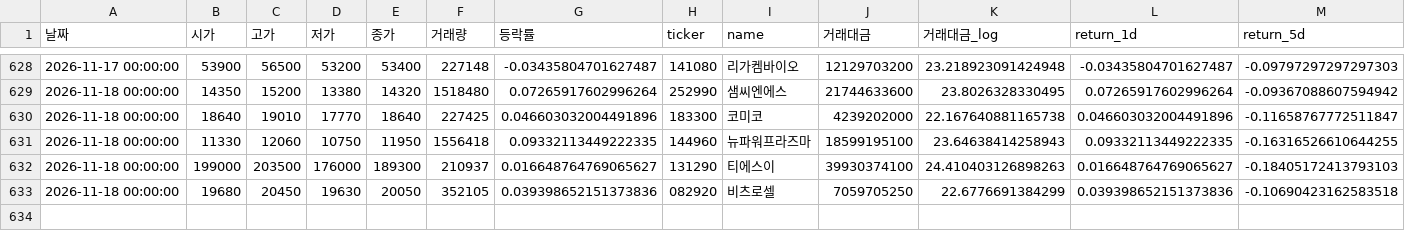
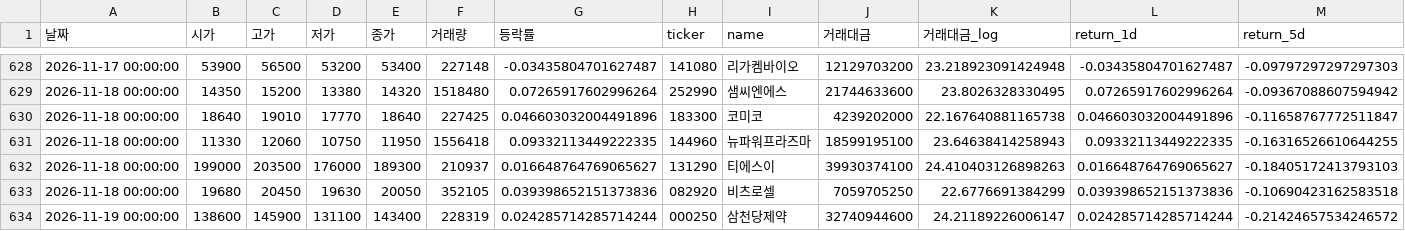
Before and after one commit to dhkimsk2012-source/kosdaq-auto-signal, a CSV file: paper_trading_log.csv, drawn as a sheet; only a part is shown, gaps mark what is left out; rows hold the shown columns only; the diff names each change by its address in the sheet, - before the commit and + after, or states it on an @@ line.

```diff
--- a/paper_trading_log.csv
+++ b/paper_trading_log.csv
+row 634: 2026-11-19 00:00:00 | 138600 | 145900 | 131100 | 143400 | 228319 | 0.024285714285714244 | 000250 | 삼천당제약 | 32740944600 | 24.21189226006147 | 0.024285714285714244 | -0.21424657534246572
```
